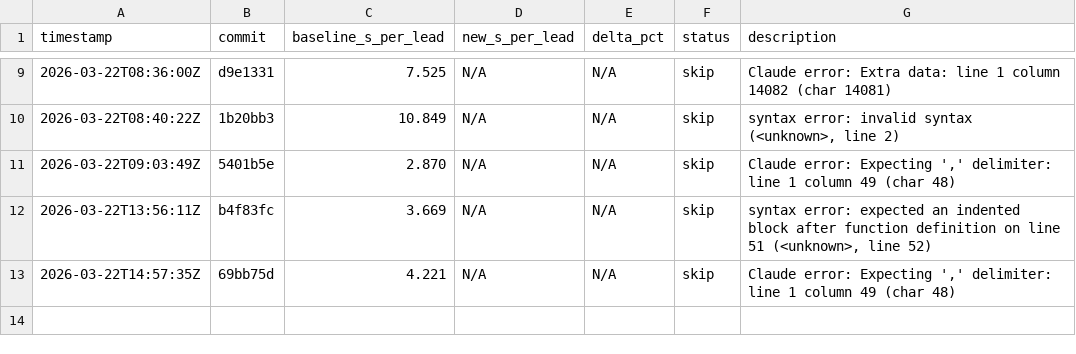
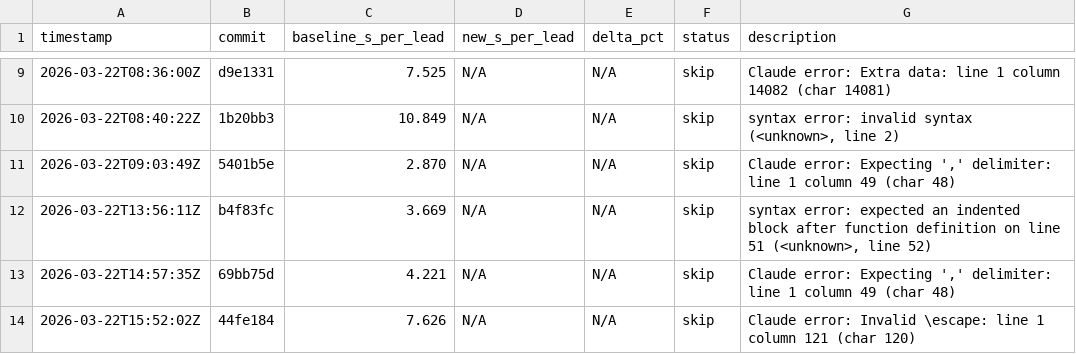
Before and after one commit to muktaireinfo-ux/leadgen, a TSV file: results.tsv, drawn as a sheet; only a part is shown, gaps mark what is left out; the diff names each change by its address in the sheet, - before the commit and + after, or states it on an @@ line.

Commit message:
autoopt: log experiment (no improvement)

```diff
--- a/results.tsv
+++ b/results.tsv
+row 14: 2026-03-22T15:52:02Z | 44fe184 | 7.626 | N/A | N/A | skip | Claude error: Invalid \escape: line 1 column 121 (char 120)
```
